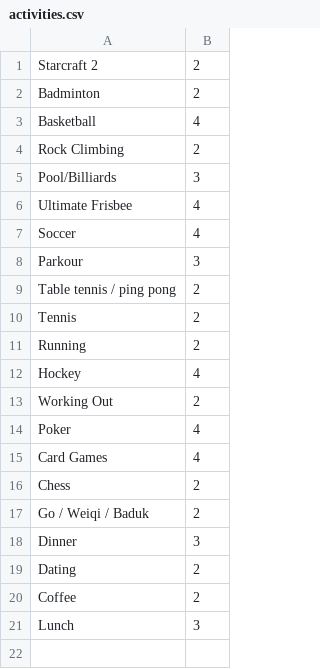
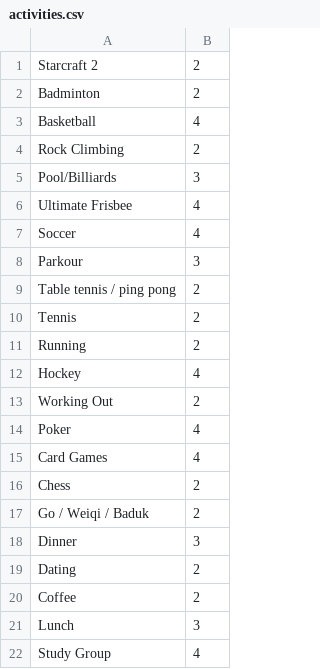
Before and after one commit to DouglasSherk/SomebodyNu, a CSV file: setup/activities.csv, drawn as a sheet.

Commit message:
Add study group activity

```diff
--- a/setup/activities.csv
+++ b/setup/activities.csv
@@ -21 +21,2 @@ Coffee,2
 Lunch,3
+Study Group,4
```
